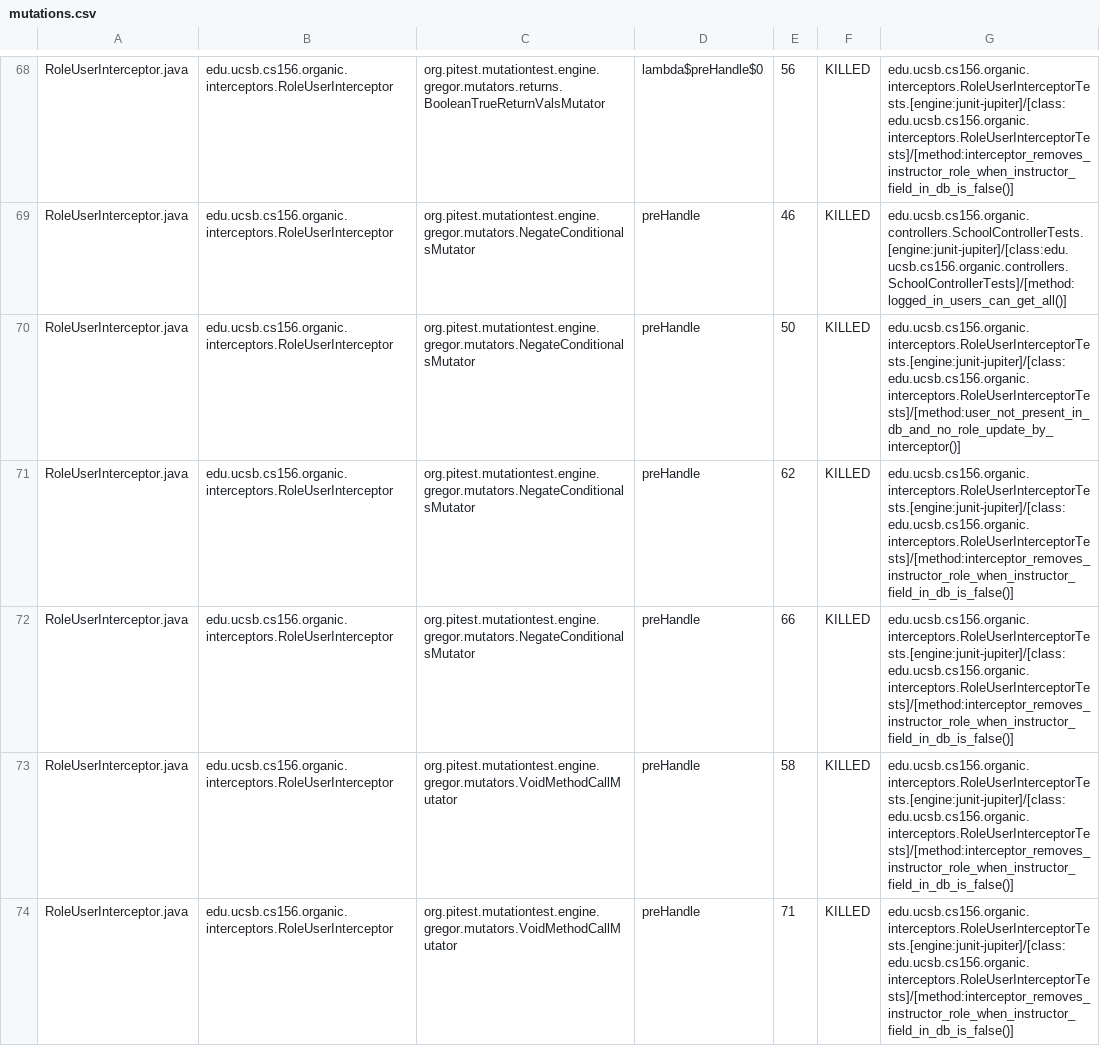
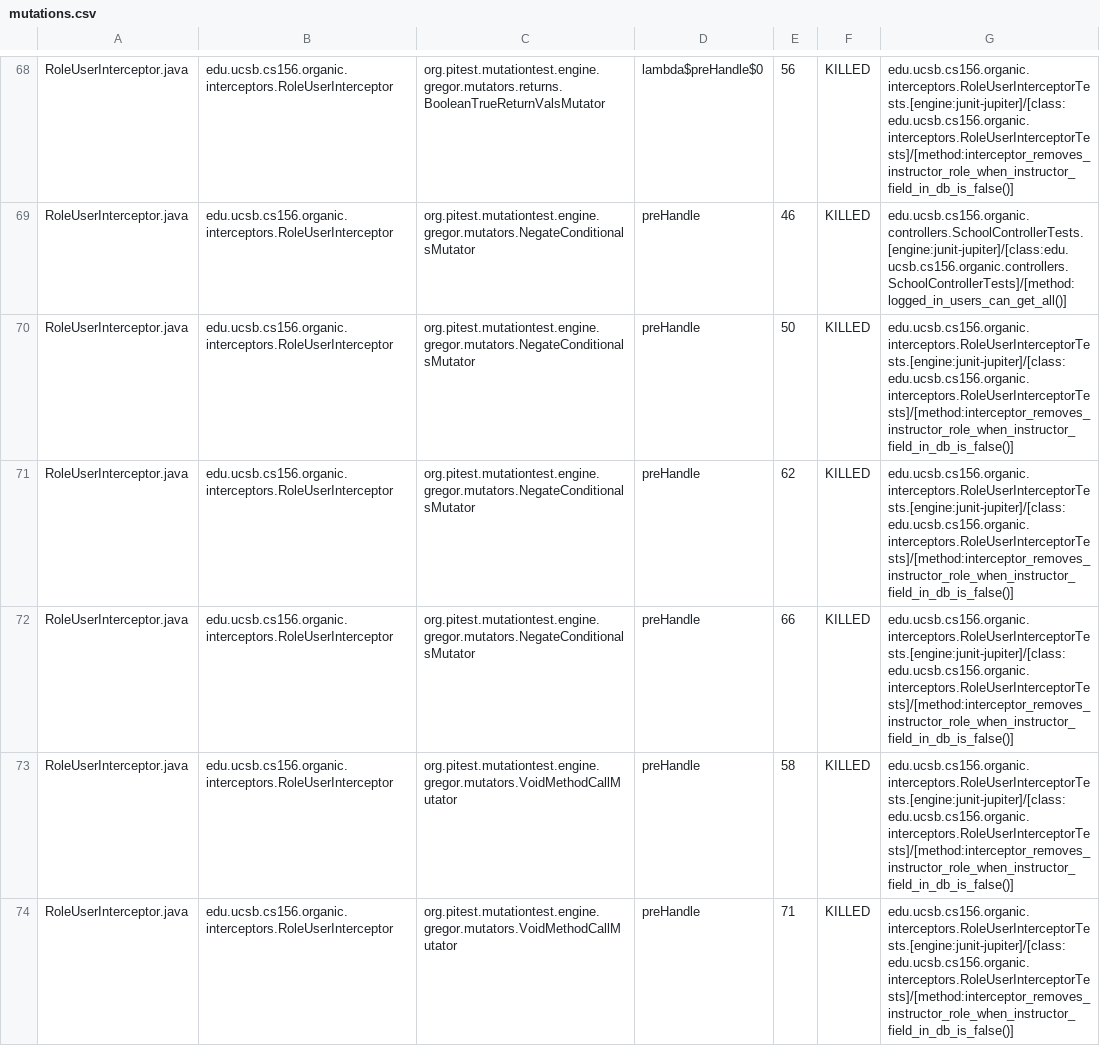
Before and after one commit to ucsb-cs156-s24/proj-organic-s24-5pm-1, a CSV file: prs/16/pitest/mutations.csv, drawn as a sheet; only a part is shown, gaps mark what is left out; the diff covers the shown part only.

Commit message:
Deploying to gh-pages from @ ucsb-cs156-s24/proj-organic-s24-5pm-1@059003da14a996d4604e6bb711e3669ed740ddfb 🚀

```diff
--- a/prs/16/pitest/mutations.csv
+++ b/prs/16/pitest/mutations.csv
@@ -69,3 +69,3 @@ RoleUserInterceptor.java,edu.ucsb.cs156.organic.interceptors.RoleUserInterceptor
 RoleUserInterceptor.java,edu.ucsb.cs156.organic.interceptors.RoleUserInterceptor,org.pitest.mutationtest.engine.gregor.mutators.NegateConditionalsMutator,preHandle,46,KILLED,edu.ucsb.cs156.organic.controllers.SchoolControllerTests.[engine:junit-jupiter]/[class:edu.ucsb.cs156.organic.controllers.SchoolControllerTests]/[method:logged_in_users_can_get_all()]
-RoleUserInterceptor.java,edu.ucsb.cs156.organic.interceptors.RoleUserInterceptor,org.pitest.mutationtest.engine.gregor.mutators.NegateConditionalsMutator,preHandle,50,KILLED,edu.ucsb.cs156.organic.interceptors.RoleUserInterceptorTests.[engine:junit-jupiter]/[class:edu.ucsb.cs156.organic.interceptors.RoleUserInterceptorTests]/[method:user_not_present_in_db_and_no_role_update_by_interceptor()]
+RoleUserInterceptor.java,edu.ucsb.cs156.organic.interceptors.RoleUserInterceptor,org.pitest.mutationtest.engine.gregor.mutators.NegateConditionalsMutator,preHandle,50,KILLED,edu.ucsb.cs156.organic.interceptors.RoleUserInterceptorTests.[engine:junit-jupiter]/[class:edu.ucsb.cs156.organic.interceptors.RoleUserInterceptorTests]/[method:interceptor_removes_instructor_role_when_instructor_field_in_db_is_false()]
 RoleUserInterceptor.java,edu.ucsb.cs156.organic.interceptors.RoleUserInterceptor,org.pitest.mutationtest.engine.gregor.mutators.NegateConditionalsMutator,preHandle,62,KILLED,edu.ucsb.cs156.organic.interceptors.RoleUserInterceptorTests.[engine:junit-jupiter]/[class:edu.ucsb.cs156.organic.interceptors.RoleUserInterceptorTests]/[method:interceptor_removes_instructor_role_when_instructor_field_in_db_is_false()]
```
Also changed, not shown: 15 edited cells elsewhere in this file, 17 other files.
